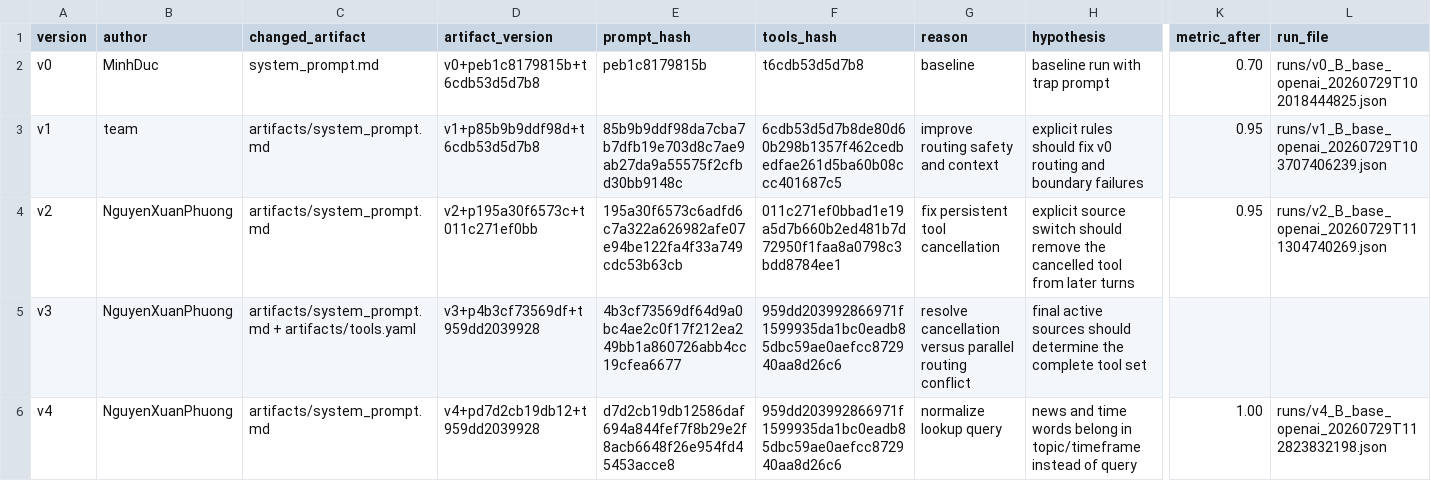
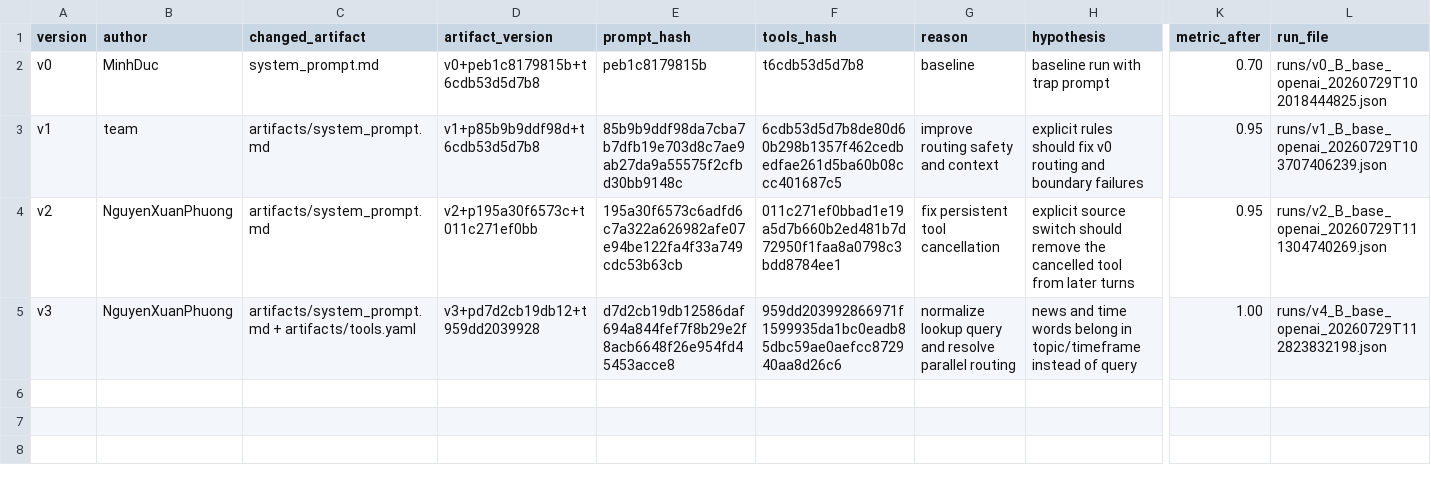
Before and after one commit to phuongnx2112003/Day04_G27_E403, a CSV file: starter_v0/artifacts/version_log.csv, drawn as a sheet; only a part is shown, gaps mark what is left out; rows hold the shown columns only; the diff names each change by its address in the sheet, - before the commit and + after, or states it on an @@ line.

Commit message:
final: update REPORT.md with Cloudflare URL, strict v0-v3 versioning, and full tool evidence

```diff
--- a/starter_v0/artifacts/version_log.csv
+++ b/starter_v0/artifacts/version_log.csv
-D5 (artifact_version): v3+p4b3cf73569df+t959dd2039928
+D5 (artifact_version): v3+pd7d2cb19db12+t959dd2039928
-E5 (prompt_hash): 4b3cf73569df64d9a0bc4ae2c0f17f212ea249bb1a860726abb4cc19cfea6677
+E5 (prompt_hash): d7d2cb19db12586daf694a844fef7f8b29e2f8acb6648f26e954fd45453acce8
-G5 (reason): resolve cancellation versus parallel routing conflict
+G5 (reason): normalize lookup query and resolve parallel routing
-H5 (hypothesis): final active sources should determine the complete tool set
+H5 (hypothesis): news and time words belong in topic/timeframe instead of query
-K5 (metric_after): (empty)
+K5 (metric_after): 1.00
-L5 (run_file): (empty)
+L5 (run_file): runs/v4_B_base_openai_20260729T112823832198.json
-row 6: v4 | NguyenXuanPhuong | artifacts/system_prompt.md | v4+pd7d2cb19db12+t959dd2039928 | d7d2cb19db12586daf694a844fef7f8b29e2f8acb6648f26e954fd45453acce8 | 959dd203992866971f1599935da1bc0eadb85dbc59ae0aefcc872940aa8d26c6 | normalize lookup query | news and time words belong in topic/timeframe instead of query | 1.00 | runs/v4_B_base_openai_20260729T112823832198.json
```
Also changed, not shown: 1 other file.
